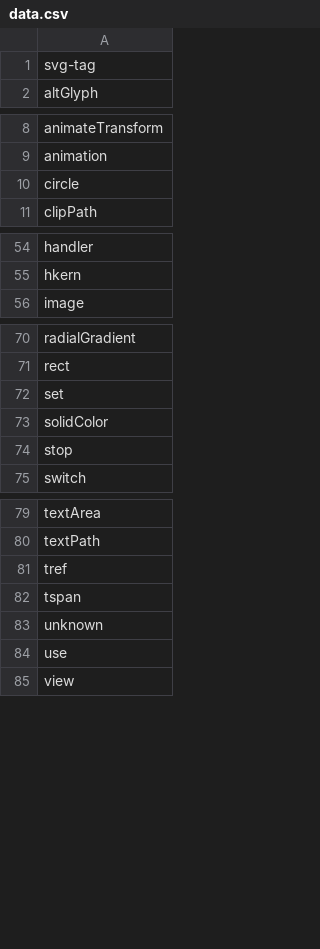
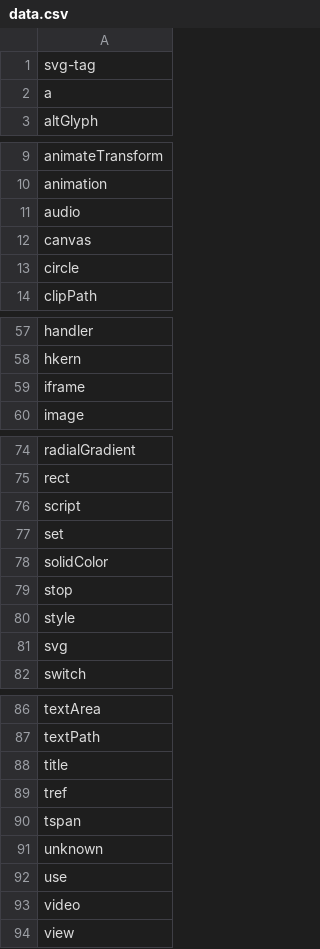
Before and after one commit to johnhenry/lib, a CSV file: data/svg-tags/0.0.0/latest/data.csv, drawn as a sheet; only a part is shown, gaps mark what is left out.

```diff
--- a/data/svg-tags/0.0.0/latest/data.csv
+++ b/data/svg-tags/0.0.0/latest/data.csv
@@ -1,2 +1,3 @@
 svg-tag
+a
 altGlyph
@@ -9,2 +10,4 @@ animateTransform
 animation
+audio
+canvas
 circle
@@ -55,2 +58,3 @@ handler
 hkern
+iframe
 image
@@ -71,2 +75,3 @@ radialGradient
 rect
+script
 set
@@ -74,2 +79,4 @@ solidColor
 stop
+style
+svg
 switch
@@ -80,2 +87,3 @@ textArea
 textPath
+title
 tref
@@ -84,2 +92,3 @@ unknown
 use
+video
 view
```
Also changed, not shown: data/svg-tags/0.0.0/archived/1652630002901/data.csv, 42 other files.
